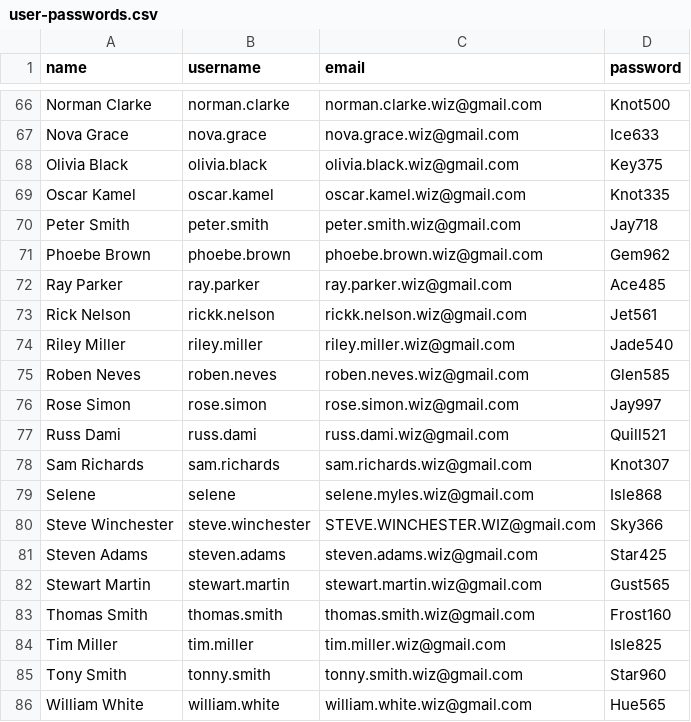
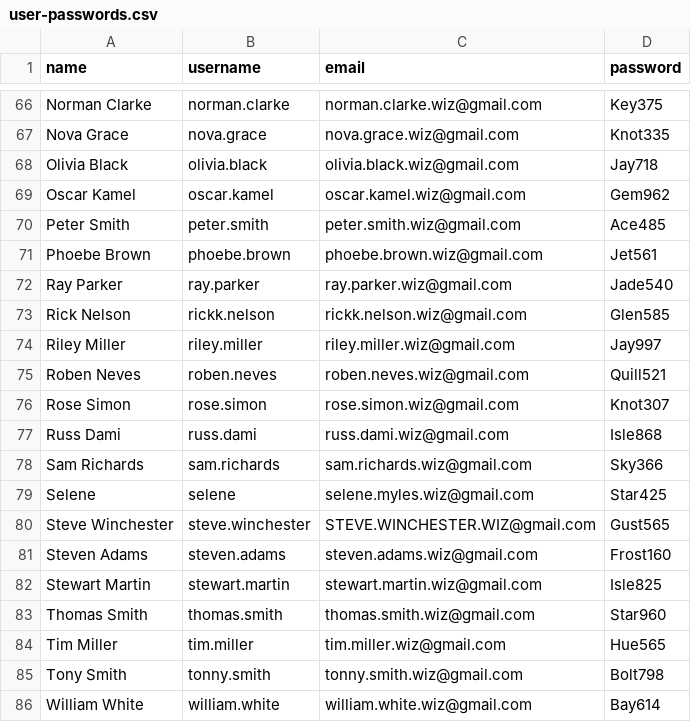
Before and after one commit to bennnnnnyyyyyyyy/ggowcpredictor, a CSV file: user-passwords.csv, drawn as a sheet; only a part is shown, gaps mark what is left out; the diff covers the shown part only; the diff names each change by its address in the sheet, - before the commit and + after, or states it on an @@ line.

```diff
--- a/user-passwords.csv
+++ b/user-passwords.csv
-D66 (password): Knot500
+D66 (password): Key375
-D67 (password): Ice633
+D67 (password): Knot335
-D68 (password): Key375
+D68 (password): Jay718
-D69 (password): Knot335
+D69 (password): Gem962
-D70 (password): Jay718
+D70 (password): Ace485
-D71 (password): Gem962
+D71 (password): Jet561
-D72 (password): Ace485
+D72 (password): Jade540
-D73 (password): Jet561
+D73 (password): Glen585
-D74 (password): Jade540
+D74 (password): Jay997
-D75 (password): Glen585
+D75 (password): Quill521
-D76 (password): Jay997
+D76 (password): Knot307
-D77 (password): Quill521
+D77 (password): Isle868
-D78 (password): Knot307
+D78 (password): Sky366
-D79 (password): Isle868
+D79 (password): Star425
-D80 (password): Sky366
+D80 (password): Gust565
-D81 (password): Star425
+D81 (password): Frost160
-D82 (password): Gust565
+D82 (password): Isle825
-D83 (password): Frost160
+D83 (password): Star960
-D84 (password): Isle825
+D84 (password): Hue565
-D85 (password): Star960
+D85 (password): Bolt798
-D86 (password): Hue565
+D86 (password): Bay614
```
Also changed, not shown: 54 edited cells elsewhere in this file, 1 other file.
